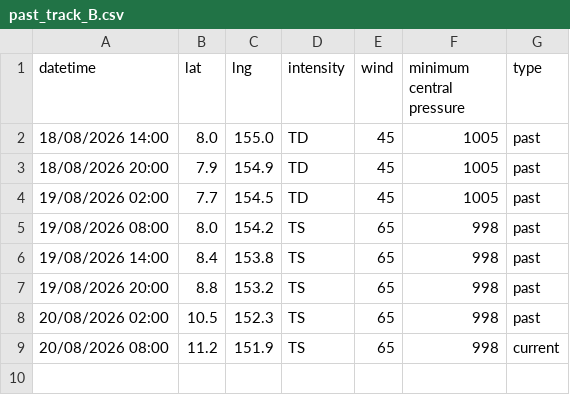
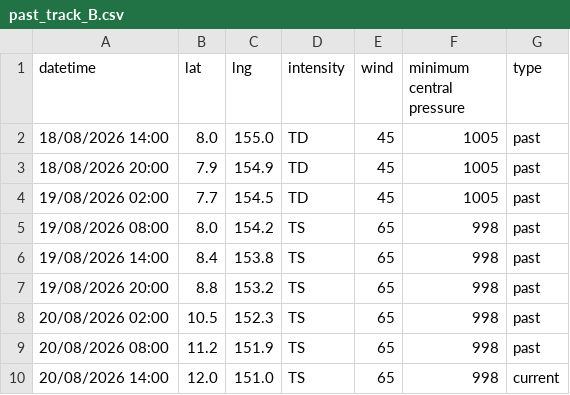
Before and after one commit to zax41006-bot/TC-Track, a CSV file: past_track_B.csv, drawn as a sheet.

Commit message:
Update past_track_B.csv

```diff
--- a/past_track_B.csv
+++ b/past_track_B.csv
@@ -8,2 +8,3 @@ datetime,lat,lng,intensity,wind,minimum central pressure,type
 20/08/2026 02:00,10.5,152.3,TS,65,998,past
-20/08/2026 08:00,11.2,151.9,TS,65,998,current
+20/08/2026 08:00,11.2,151.9,TS,65,998,past
+20/08/2026 14:00,12.0,151.0,TS,65,998,current
```
